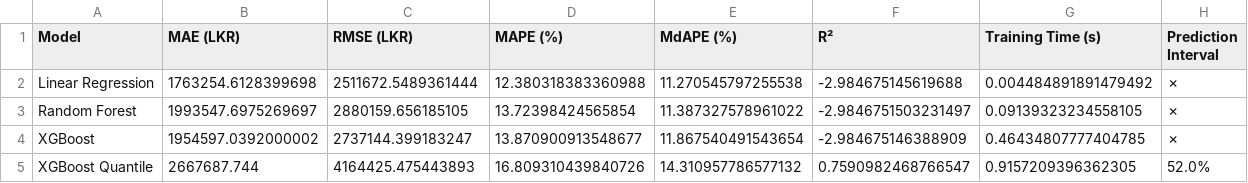
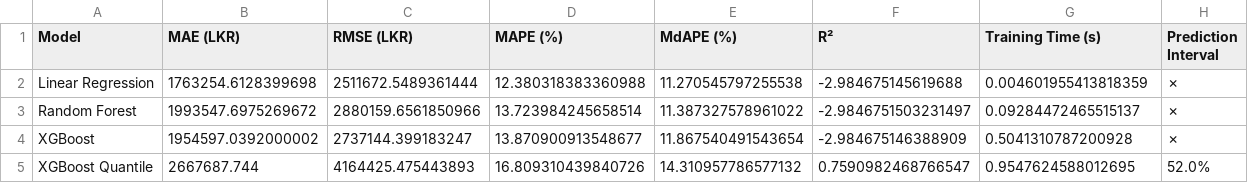
Before and after one commit to afaafhariri/R26-IT-117, a CSV file: research/reports/figures/metrics.csv, drawn as a sheet.

Commit message:
model comparison

```diff
--- a/research/reports/figures/metrics.csv
+++ b/research/reports/figures/metrics.csv
@@ -1,5 +1,5 @@
 Model,MAE (LKR),RMSE (LKR),MAPE (%),MdAPE (%),R²,Training Time (s),Prediction Interval
-Linear Regression,1763254.6128399698,2511672.5489361444,12.380318383360988,11.270545797255538,-2.984675145619688,0.004484891891479492,✗
-Random Forest,1993547.6975269697,2880159.656185105,13.72398424565854,11.387327578961022,-2.9846751503231497,0.09139323234558105,✗
-XGBoost,1954597.0392000002,2737144.399183247,13.870900913548677,11.867540491543654,-2.984675146388909,0.46434807777404785,✗
-XGBoost Quantile,2667687.744,4164425.475443893,16.809310439840726,14.310957786577132,0.7590982468766547,0.9157209396362305,52.0%
+Linear Regression,1763254.6128399698,2511672.5489361444,12.380318383360988,11.270545797255538,-2.984675145619688,0.004601955413818359,✗
+Random Forest,1993547.6975269672,2880159.6561850966,13.723984245658514,11.387327578961022,-2.9846751503231497,0.09284472465515137,✗
+XGBoost,1954597.0392000002,2737144.399183247,13.870900913548677,11.867540491543654,-2.984675146388909,0.5041310787200928,✗
+XGBoost Quantile,2667687.744,4164425.475443893,16.809310439840726,14.310957786577132,0.7590982468766547,0.9547624588012695,52.0%
```
Also changed, not shown: 1 other file.
